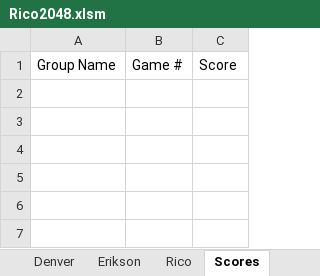
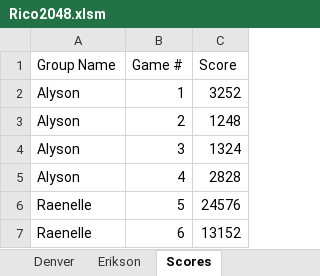
Before and after one commit to Hikari9/Rico2048, an Excel workbook: Rico2048.xlsm, sheet Scores, drawn as a sheet; values as stored, in another font and other column widths than the file's, no borders; the diff names each change by its address in the sheet, - before the commit and + after, or states it on an @@ line.

Commit message:
Minor bugs fixed.

```diff
--- a/Rico2048.xlsm (sheet Scores)
+++ b/Rico2048.xlsm (sheet Scores)
+row 2: Alyson | 1 | 3252
+row 3: Alyson | 2 | 1248
+row 4: Alyson | 3 | 1324
+row 5: Alyson | 4 | 2828
+row 6: Raenelle | 5 | 24576
+row 7: Raenelle | 6 | 13152
```
Also changed, not shown: other sheet tabs.
